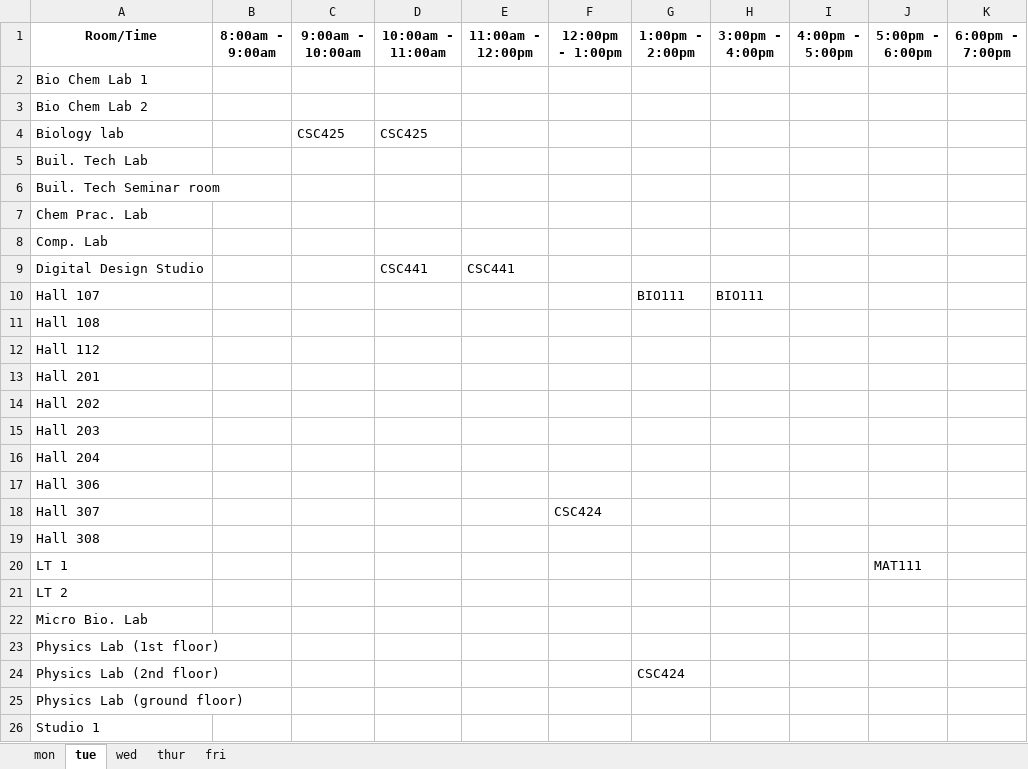
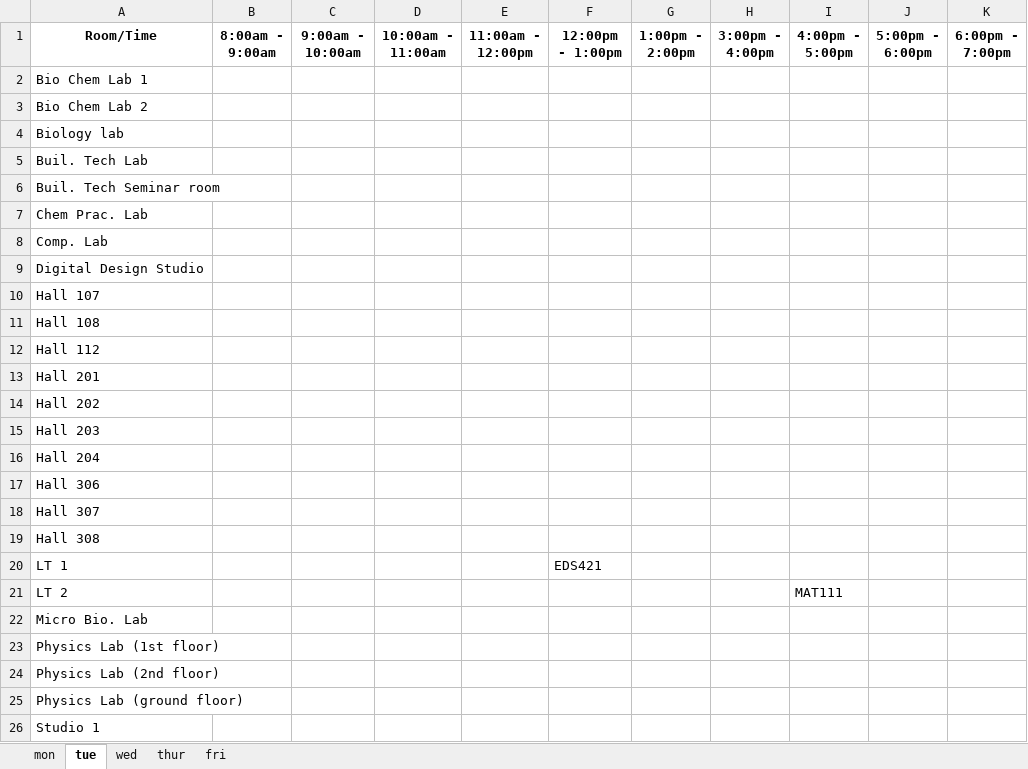
Before and after one commit to christopher-igweze/Final-Project, an Excel workbook: Version 3.0/sheets/final_timetable.xlsx, sheet tue, drawn as a sheet; only a part is shown; values as stored, in another font and other column widths than the file's, no borders; the diff names each change by its address in the sheet, - before the commit and + after, or states it on an @@ line.

```diff
--- a/Version 3.0/sheets/final_timetable.xlsx (sheet tue)
+++ b/Version 3.0/sheets/final_timetable.xlsx (sheet tue)
-C4 (9:00am - 10:00am): CSC425
+C4 (9:00am - 10:00am): (empty)
-D4 (10:00am - 11:00am): CSC425
+D4 (10:00am - 11:00am): (empty)
-D9 (10:00am - 11:00am): CSC441
+D9 (10:00am - 11:00am): (empty)
-E9 (11:00am - 12:00pm): CSC441
+E9 (11:00am - 12:00pm): (empty)
-G10 (1:00pm - 2:00pm): BIO111
+G10 (1:00pm - 2:00pm): (empty)
-H10 (3:00pm - 4:00pm): BIO111
+H10 (3:00pm - 4:00pm): (empty)
-F18 (12:00pm - 1:00pm): CSC424
+F18 (12:00pm - 1:00pm): (empty)
-F20 (12:00pm - 1:00pm): (empty)
+F20 (12:00pm - 1:00pm): EDS421
-J20 (5:00pm - 6:00pm): MAT111
+J20 (5:00pm - 6:00pm): (empty)
-I21 (4:00pm - 5:00pm): (empty)
+I21 (4:00pm - 5:00pm): MAT111
-G24 (1:00pm - 2:00pm): CSC424
+G24 (1:00pm - 2:00pm): (empty)
```
Also changed, not shown: sheet mon, sheet wed, sheet fri, sheet thur, 11 other files.
